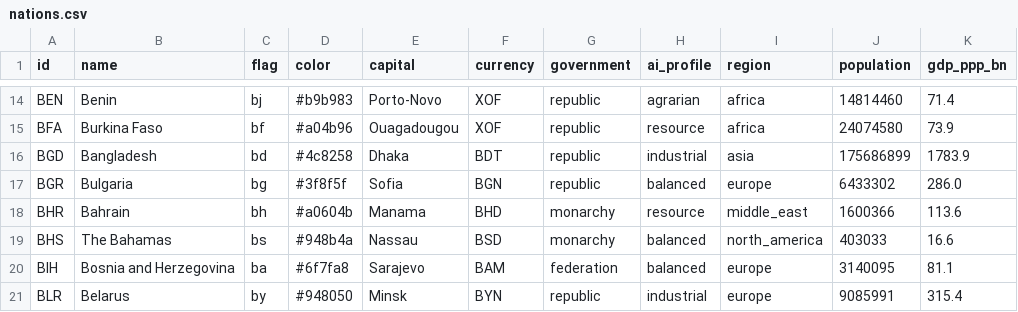
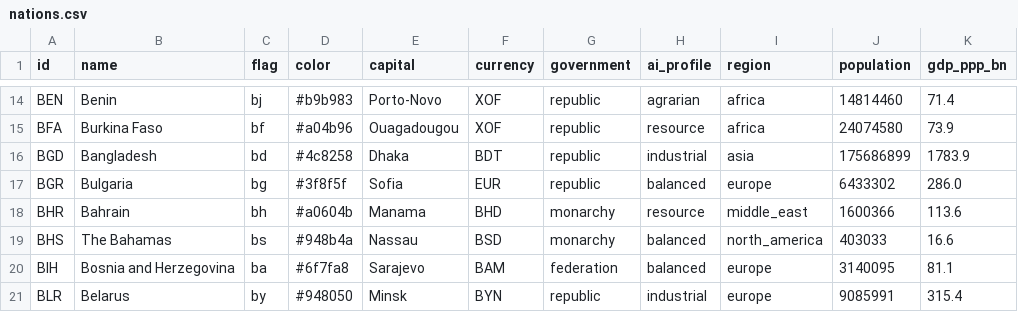
Before and after one commit to Arturstriker3/game-godot, a CSV file: data/definitions/scenario/nations.csv, drawn as a sheet; only a part is shown, gaps mark what is left out.

Commit message:
fix(economy): C2c - regime comandado no save e dado da moeda do BGR
- set_exchange_regime com `band` gravava currency.floating = false e o
  load/set_fx_regimes/set_currencies gravavam true (band deriva dentro da
  faixa): o regime comandado nao voltava bit-exato do save v31 e a
  continuacao divergia. As quatro trilhas usam a mesma regra (regime != peg)
  em gdextension/src/economy_sim.cpp.
- nations.csv/nations.json do BGR ainda diziam BGN embora
  fx_regimes_2026.json ja aposentasse a moeda (D-108e, 1 EUR = 1,95583 BGN):
  BGR passou a EUR; goods_data_test acusava a inconsistencia.
- constantes de versao de save dos testes que ainda esperavam v30 subiram
  para v31: city_gov, construction_queue, save v11 compat, mine_stage,
  services, urban_land, urban_load e o rotulo de c3_bank_credit.
- GAME_STATE.md: fechamento da C2c registrado na linha da D-109.

Bateria pelo runner (tools/run_tests.ps1): 62 testes, todos verdes.

```diff
--- a/data/definitions/scenario/nations.csv
+++ b/data/definitions/scenario/nations.csv
@@ -16,3 +16,3 @@ BFA,Burkina Faso,bf,#a04b96,Ouagadougou,XOF,republic,resource,africa,24074580,73
 BGD,Bangladesh,bd,#4c8258,Dhaka,BDT,republic,industrial,asia,175686899,1783.9
-BGR,Bulgaria,bg,#3f8f5f,Sofia,BGN,republic,balanced,europe,6433302,286.0
+BGR,Bulgaria,bg,#3f8f5f,Sofia,EUR,republic,balanced,europe,6433302,286.0
 BHR,Bahrain,bh,#a0604b,Manama,BHD,monarchy,resource,middle_east,1600366,113.6
```
Also changed, not shown: 11 other files.
